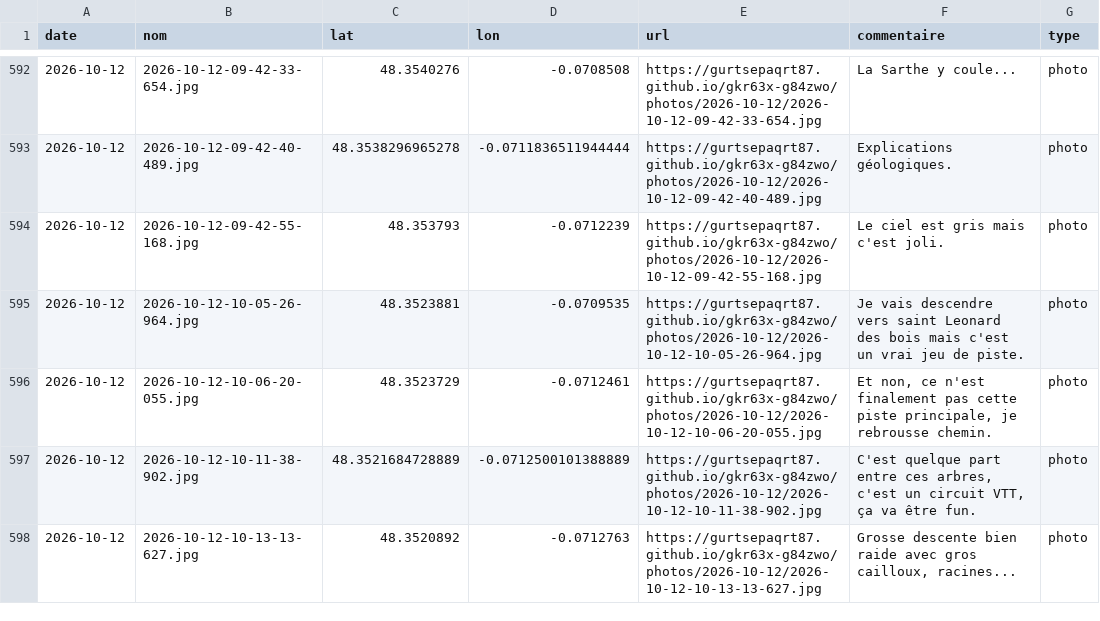
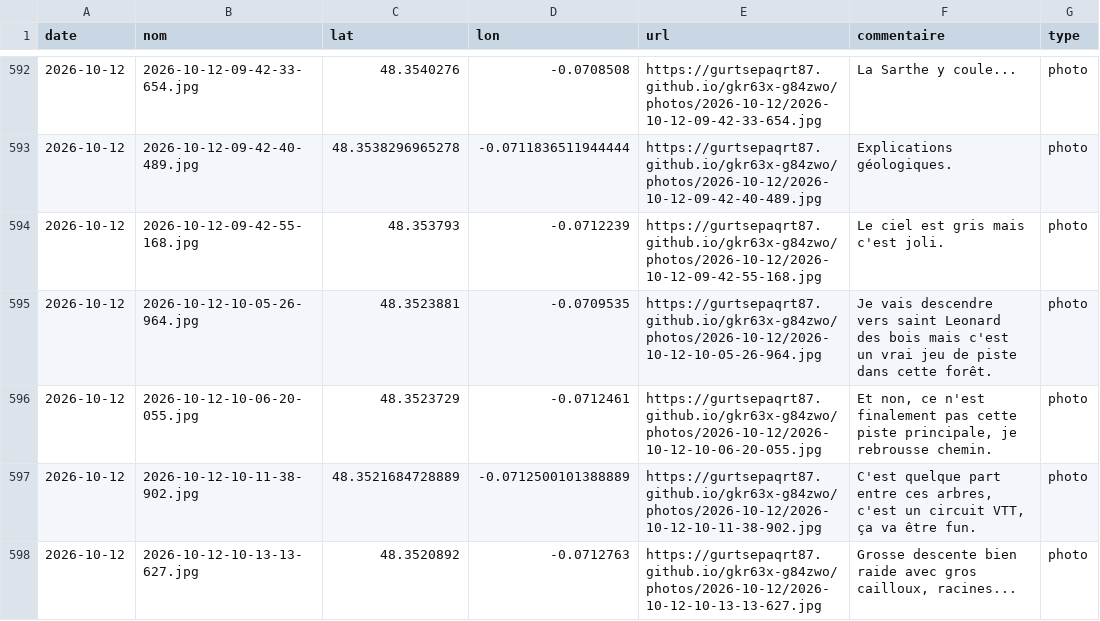
Before and after one commit to gurtsepaqrt87/bivouac, a CSV file: photos.csv, drawn as a sheet; only a part is shown, gaps mark what is left out; the diff names each change by its address in the sheet, - before the commit and + after, or states it on an @@ line.

Commit message:
commentaire 2026-10-12-10-05-26-964 (2026-10-12)

```diff
--- a/photos.csv
+++ b/photos.csv
-F595 (commentaire): …jeu de piste.
+F595 (commentaire): …jeu de piste dans cette forêt.
```
